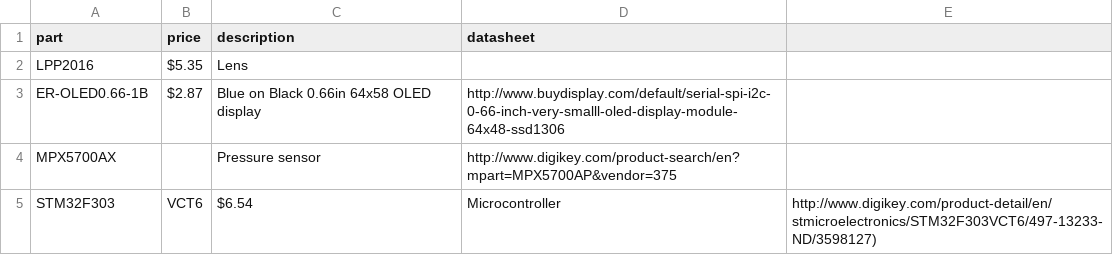
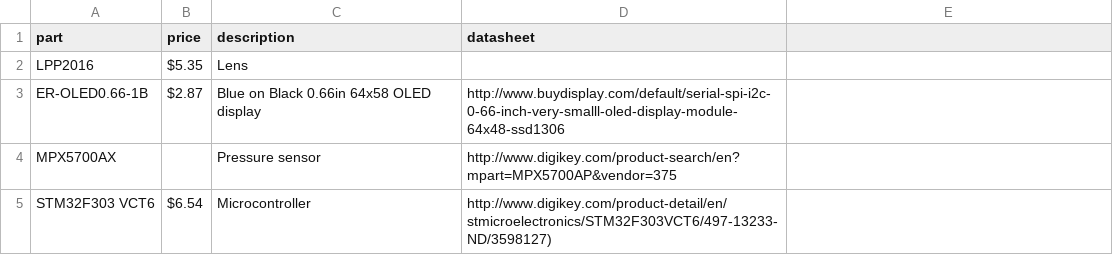
Before and after one commit to zealex23/scuba_ned, a CSV file: bill_of_materials.csv, drawn as a sheet.

Commit message:
remove comma

```diff
--- a/bill_of_materials.csv
+++ b/bill_of_materials.csv
@@ -4,2 +4,2 @@ ER-OLED0.66-1B,$2.87,Blue on Black 0.66in 64x58 OLED display,http://www.buydispl
 MPX5700AX,,Pressure sensor,http://www.digikey.com/product-search/en?mpart=MPX5700AP&vendor=375
-STM32F303,VCT6,$6.54,Microcontroller,http://www.digikey.com/product-detail/en/stmicroelectronics/STM32F303VCT6/497-13233-ND/3598127)
+STM32F303 VCT6,$6.54,Microcontroller,http://www.digikey.com/product-detail/en/stmicroelectronics/STM32F303VCT6/497-13233-ND/3598127)
```
